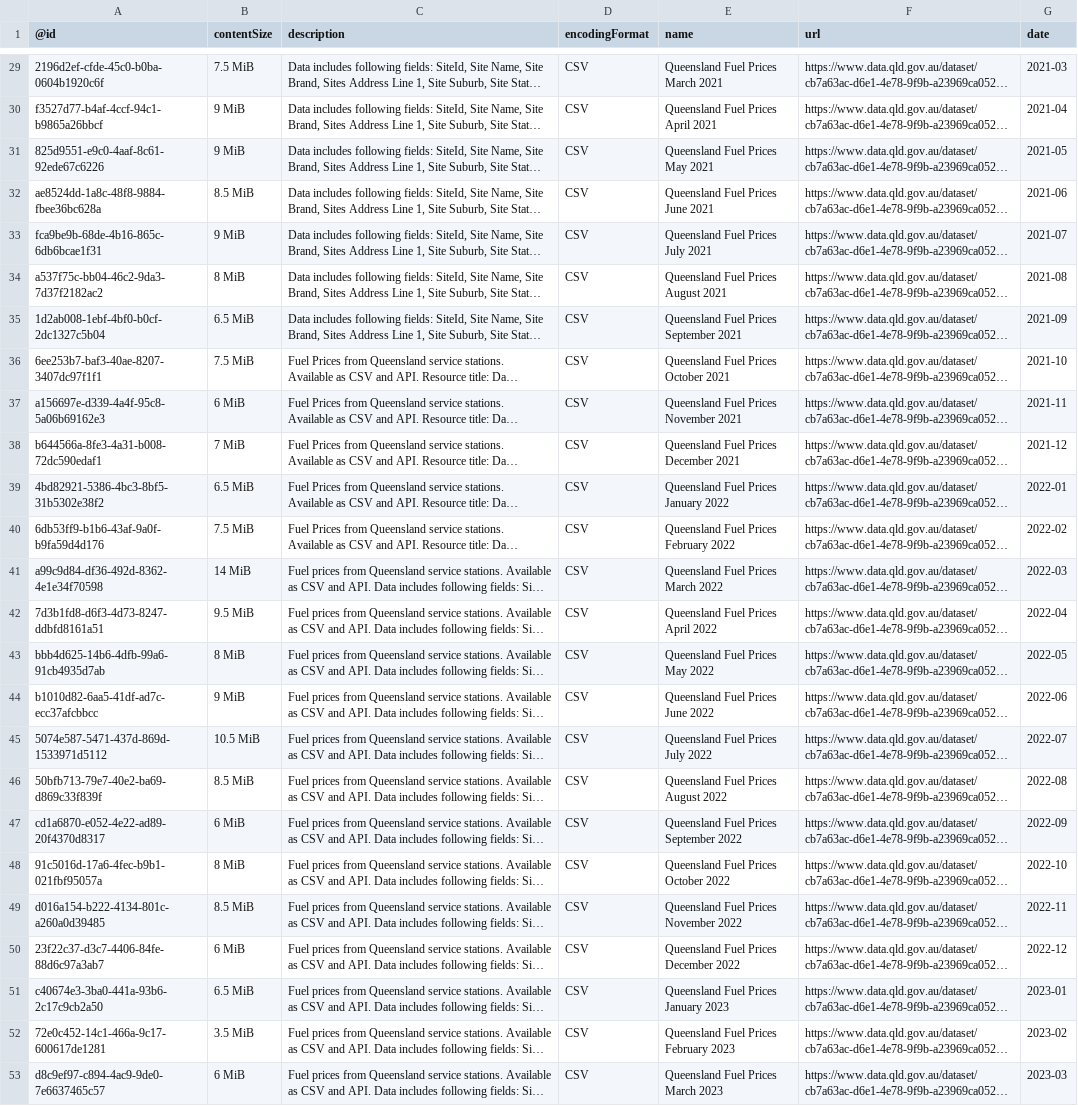
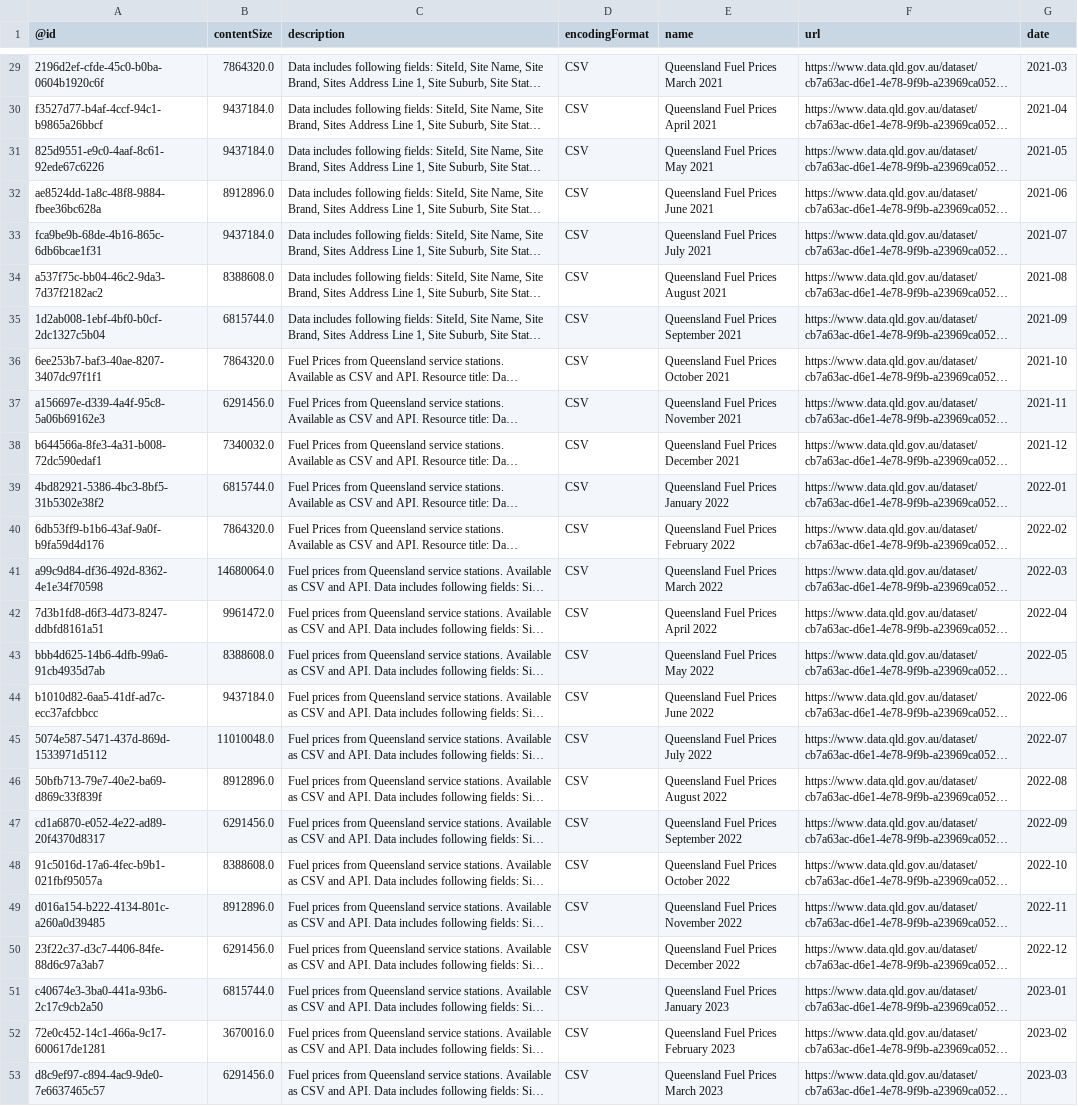
Before and after one commit to gsajko/QLD_fuel_scraping, a CSV file: data/monthly_list.csv, drawn as a sheet; only a part is shown, gaps mark what is left out; long unchanged cells end in …; the diff covers the shown part only; the diff names each change by its address in the sheet, - before the commit and + after, or states it on an @@ line.

```diff
--- a/data/monthly_list.csv
+++ b/data/monthly_list.csv
-B29 (contentSize): 7.5 MiB
+B29 (contentSize): 7864320.0
-B30:B31 (contentSize): 9 MiB
+B30:B31 (contentSize): 9437184.0
-B32 (contentSize): 8.5 MiB
+B32 (contentSize): 8912896.0
-B33 (contentSize): 9 MiB
+B33 (contentSize): 9437184.0
-B34 (contentSize): 8 MiB
+B34 (contentSize): 8388608.0
-B35 (contentSize): 6.5 MiB
+B35 (contentSize): 6815744.0
-B36 (contentSize): 7.5 MiB
+B36 (contentSize): 7864320.0
-B37 (contentSize): 6 MiB
+B37 (contentSize): 6291456.0
-B38 (contentSize): 7 MiB
+B38 (contentSize): 7340032.0
-B39 (contentSize): 6.5 MiB
+B39 (contentSize): 6815744.0
-B40 (contentSize): 7.5 MiB
+B40 (contentSize): 7864320.0
-B41 (contentSize): 14 MiB
+B41 (contentSize): 14680064.0
-B42 (contentSize): 9.5 MiB
+B42 (contentSize): 9961472.0
-B43 (contentSize): 8 MiB
+B43 (contentSize): 8388608.0
-B44 (contentSize): 9 MiB
+B44 (contentSize): 9437184.0
-B45 (contentSize): 10.5 MiB
+B45 (contentSize): 11010048.0
-B46 (contentSize): 8.5 MiB
+B46 (contentSize): 8912896.0
-B47 (contentSize): 6 MiB
+B47 (contentSize): 6291456.0
-B48 (contentSize): 8 MiB
+B48 (contentSize): 8388608.0
-B49 (contentSize): 8.5 MiB
+B49 (contentSize): 8912896.0
-B50 (contentSize): 6 MiB
+B50 (contentSize): 6291456.0
-B51 (contentSize): 6.5 MiB
+B51 (contentSize): 6815744.0
-B52 (contentSize): 3.5 MiB
+B52 (contentSize): 3670016.0
-B53 (contentSize): 6 MiB
+B53 (contentSize): 6291456.0
```
Also changed, not shown: 27 edited cells elsewhere in this file.
